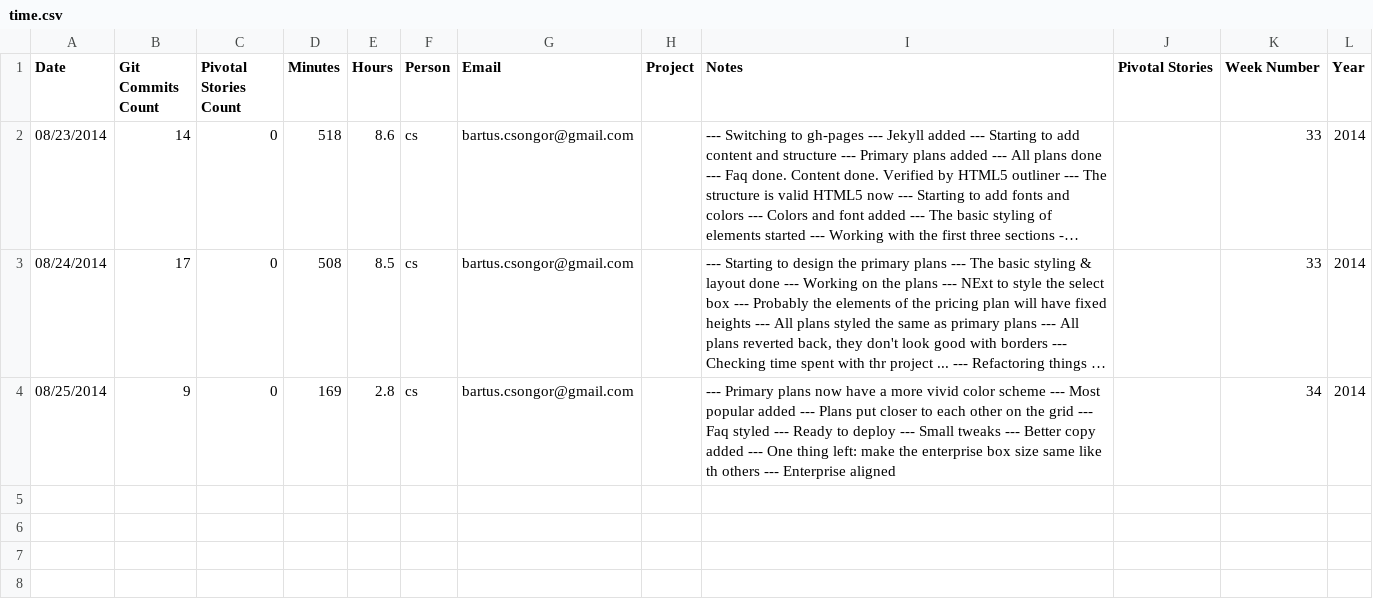
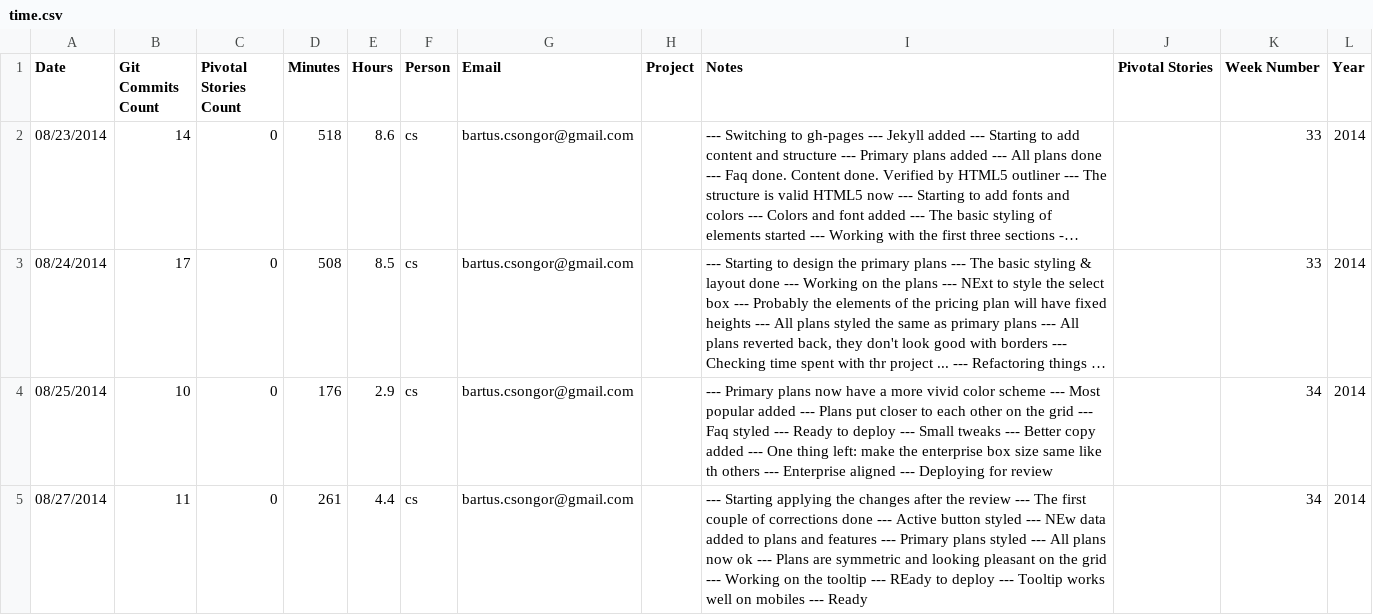
Before and after one commit to metamn/iorad, a CSV file: time.csv, drawn as a sheet; long unchanged cells end in …; the diff names each change by its address in the sheet, - before the commit and + after, or states it on an @@ line.

```diff
--- a/time.csv
+++ b/time.csv
-B4 (Git Commits Count): 9
+B4 (Git Commits Count): 10
-D4 (Minutes): 169
+D4 (Minutes): 176
-E4 (Hours): 2.8
+E4 (Hours): 2.9
-I4 (Notes): …Enterprise aligned
+I4 (Notes): …Enterprise aligned --- Deploying for review
+row 5: 08/27/2014 | 11 | 0 | 261 | 4.4 | cs | bartus.csongor@gmail.com |  | --- Starting applying the changes after the review --- The first couple of corrections done --- Active button styled --- NEw data added to plans and features --- Primary plans styled --- All plans now ok --- Plans are symmetric and looking pleasant on the grid --- Working on the tooltip --- REady to deploy --- Tooltip works well on mobiles --- Ready |  | 34 | 2014
```
Also changed, not shown: 10 other files.
